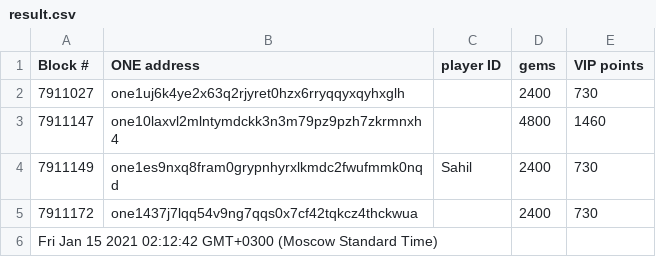
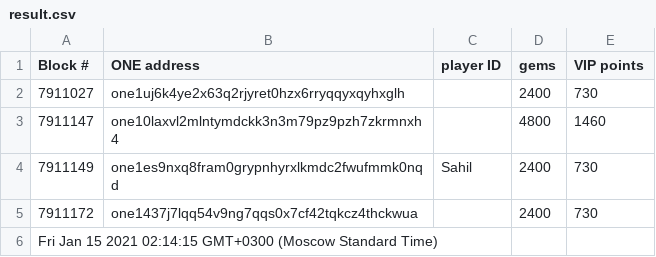
Before and after one commit to hypnagonia/animoca-list, a CSV file: result.csv, drawn as a sheet.

```diff
--- a/result.csv
+++ b/result.csv
@@ -5,2 +5,2 @@ Block #,ONE address,player ID,gems,VIP points
 7911172,one1437j7lqq54v9ng7qqs0x7cf42tqkcz4thckwua,,2400,730
-Fri Jan 15 2021 02:12:42 GMT+0300 (Moscow Standard Time)
+Fri Jan 15 2021 02:14:15 GMT+0300 (Moscow Standard Time),,,,
```
Also changed, not shown: 1 other file.
